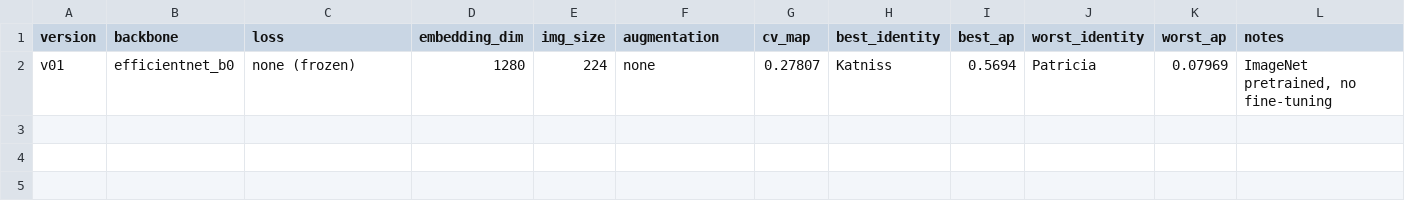
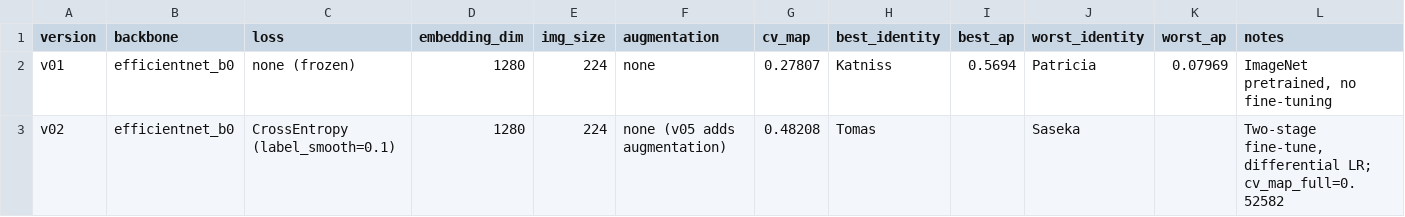
Before and after one commit to Smooth-Cactus0/jaguar-re-identification, a CSV file: results/benchmarks.csv, drawn as a sheet; the diff names each change by its address in the sheet, - before the commit and + after, or states it on an @@ line.

```diff
--- a/results/benchmarks.csv
+++ b/results/benchmarks.csv
+row 3: v02 | efficientnet_b0 | CrossEntropy (label_smooth=0.1) | 1280 | 224 | none (v05 adds augmentation) | 0.48208 | Tomas |  | Saseka |  | Two-stage fine-tune, differential LR; cv_map_full=0.52582
```
Also changed, not shown: 6 other files.
